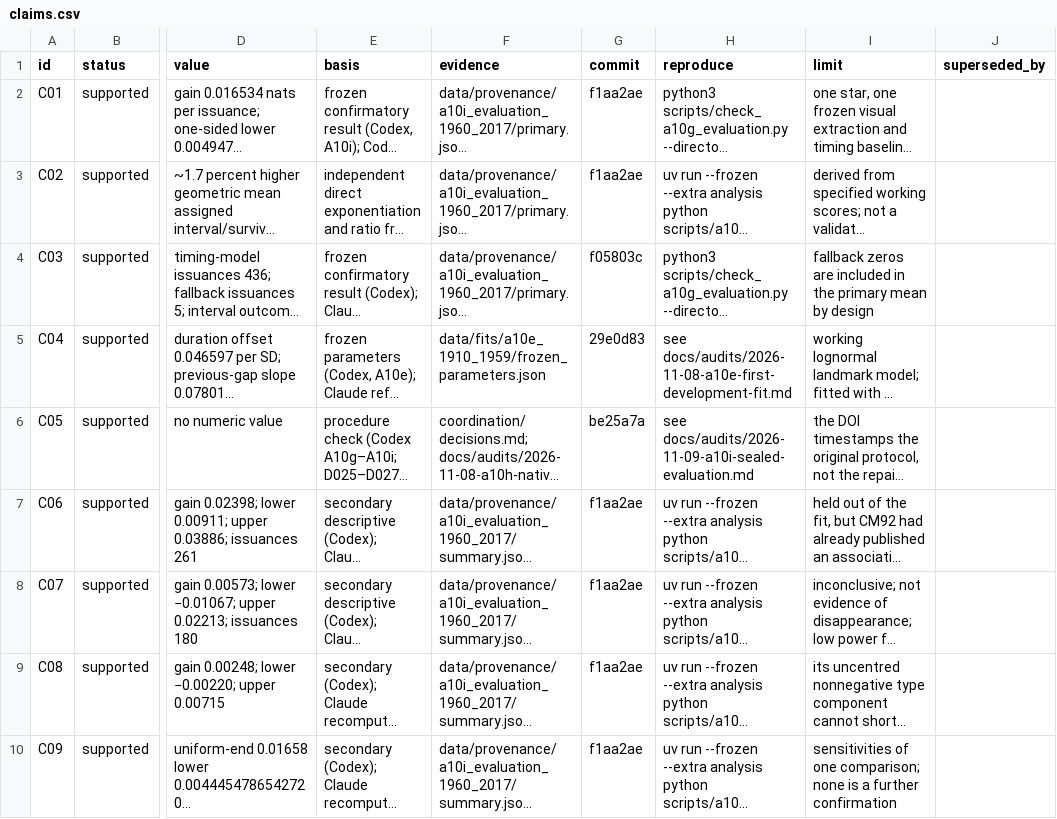
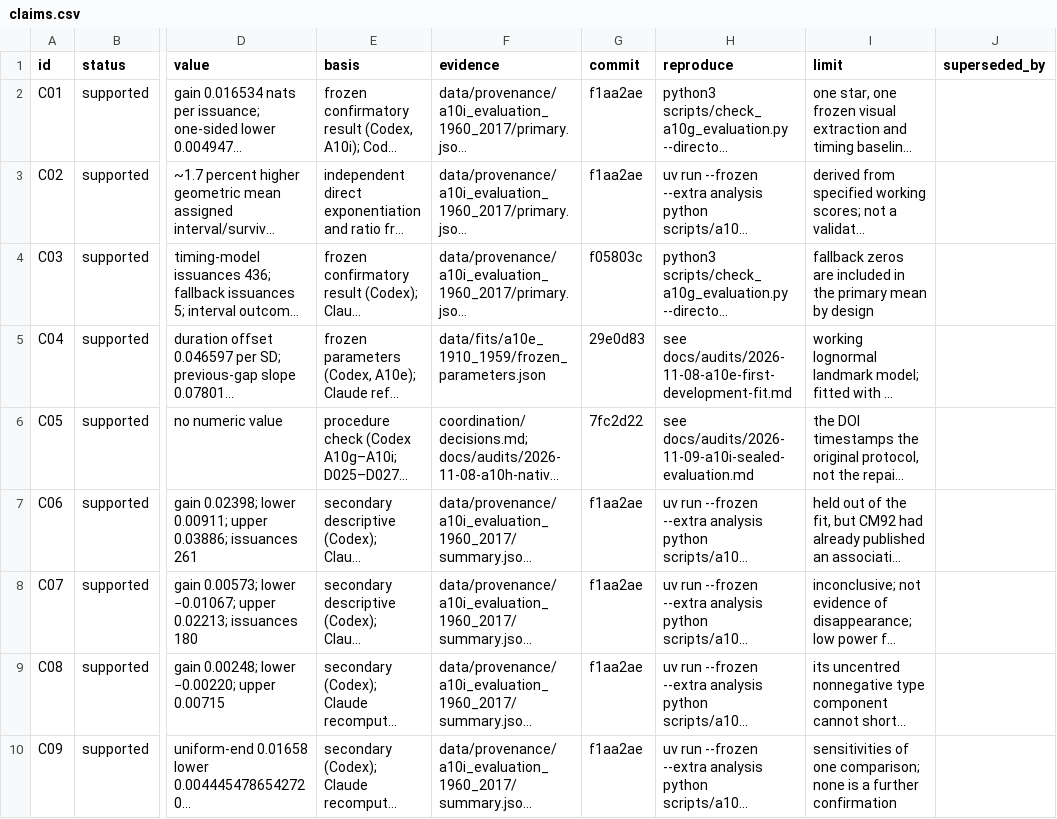
Before and after one commit to BWBrook/dwarf-nova-memory, a CSV file: manuscript/claims.csv, drawn as a sheet; only a part is shown, gaps mark what is left out; long unchanged cells end in …; the diff names each change by its address in the sheet, - before the commit and + after, or states it on an @@ line.

```diff
--- a/manuscript/claims.csv
+++ b/manuscript/claims.csv
-G6 (commit): be25a7a
+G6 (commit): 7fc2d22
```
